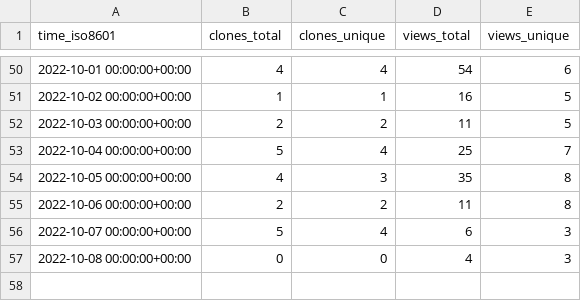
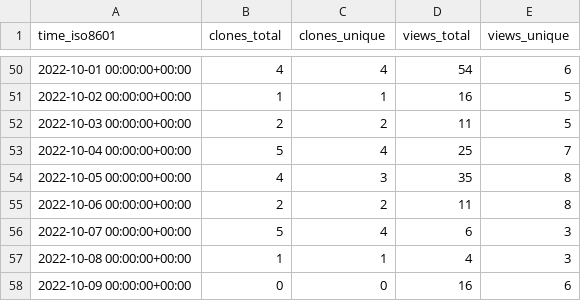
Before and after one commit to Fevol/obsidian-translate, a CSV file: Fevol/obsidian-translate/ghrs-data/views_clones_aggregate.csv, drawn as a sheet; only a part is shown, gaps mark what is left out.

```diff
--- a/Fevol/obsidian-translate/ghrs-data/views_clones_aggregate.csv
+++ b/Fevol/obsidian-translate/ghrs-data/views_clones_aggregate.csv
@@ -56,2 +56,3 @@ time_iso8601,clones_total,clones_unique,views_total,views_unique
 2022-10-07 00:00:00+00:00,5,4,6,3
-2022-10-08 00:00:00+00:00,0,0,4,3
+2022-10-08 00:00:00+00:00,1,1,4,3
+2022-10-09 00:00:00+00:00,0,0,16,6
```
Also changed, not shown: 1 other file.
